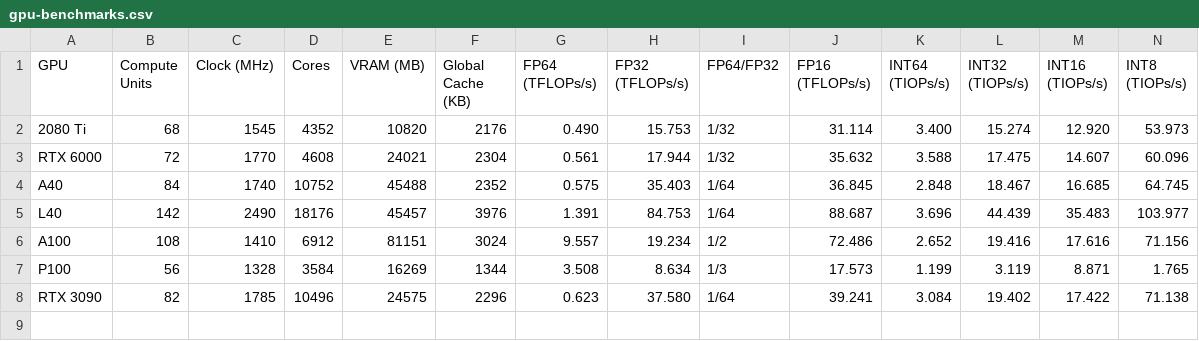
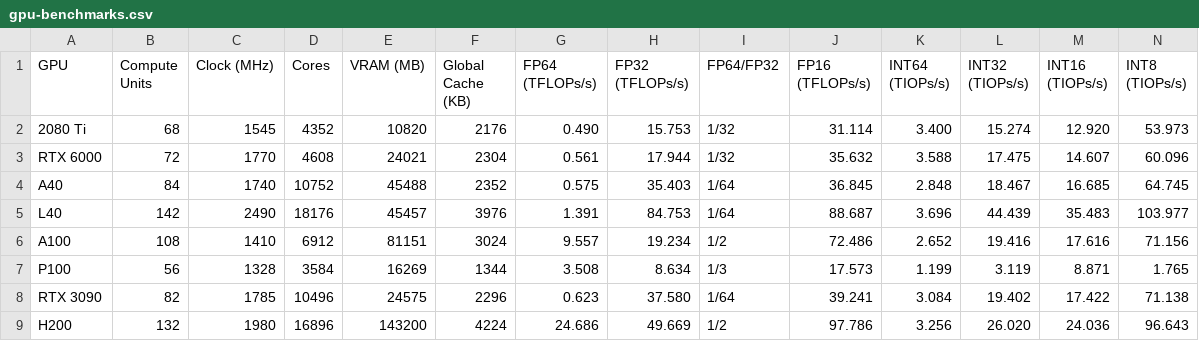
Before and after one commit to PeppyHare/r, a CSV file: assets/data/gpu-benchmarks.csv, drawn as a sheet; only a part is shown; rows hold the shown columns only; the diff names each change by its address in the sheet, - before the commit and + after, or states it on an @@ line.

Commit message:
Add H200 benchmark numbers to hyak tables

```diff
--- a/assets/data/gpu-benchmarks.csv
+++ b/assets/data/gpu-benchmarks.csv
+row 9: H200 | 132 | 1980 | 16896 | 143200 | 4224 | 24.686 | 49.669 | 1/2 | 97.786 | 3.256 | 26.020 | 24.036 | 96.643
```
Also changed, not shown: 1 other file.
